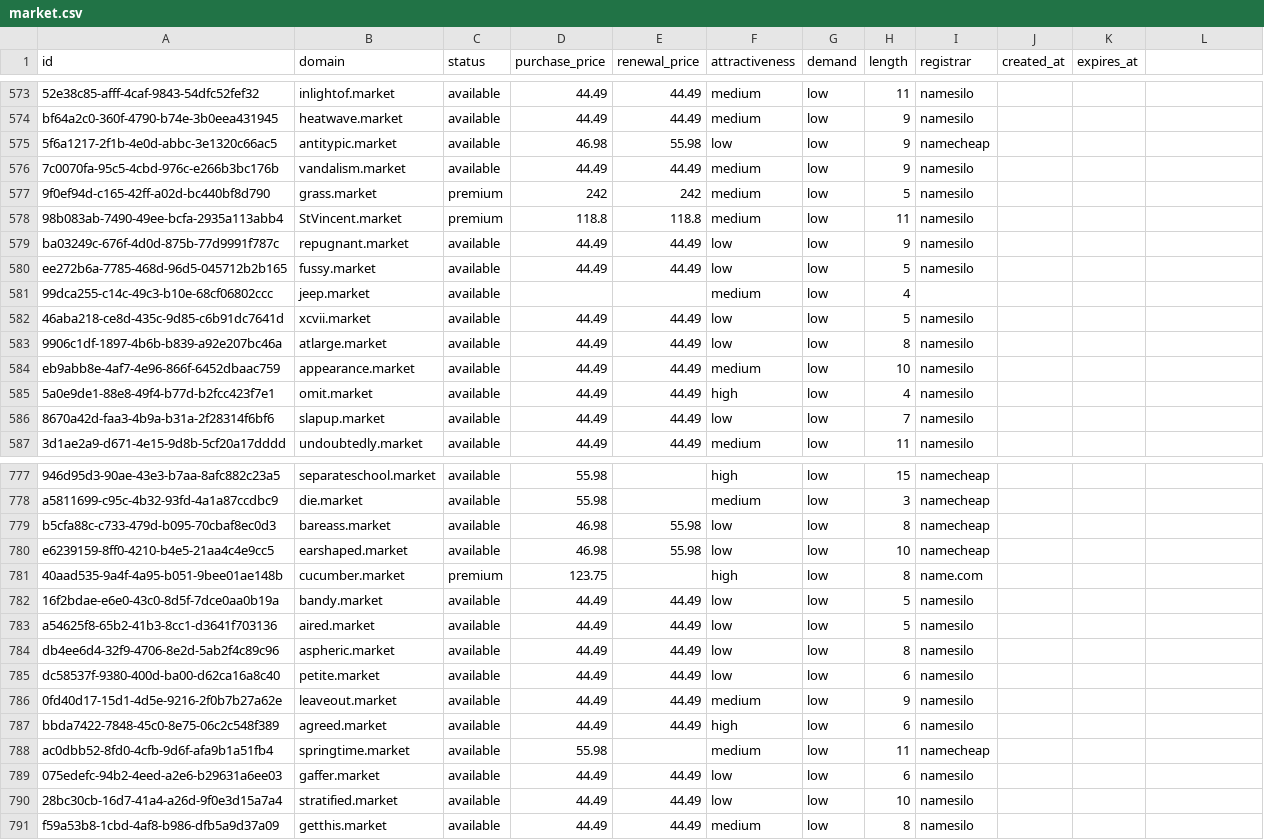
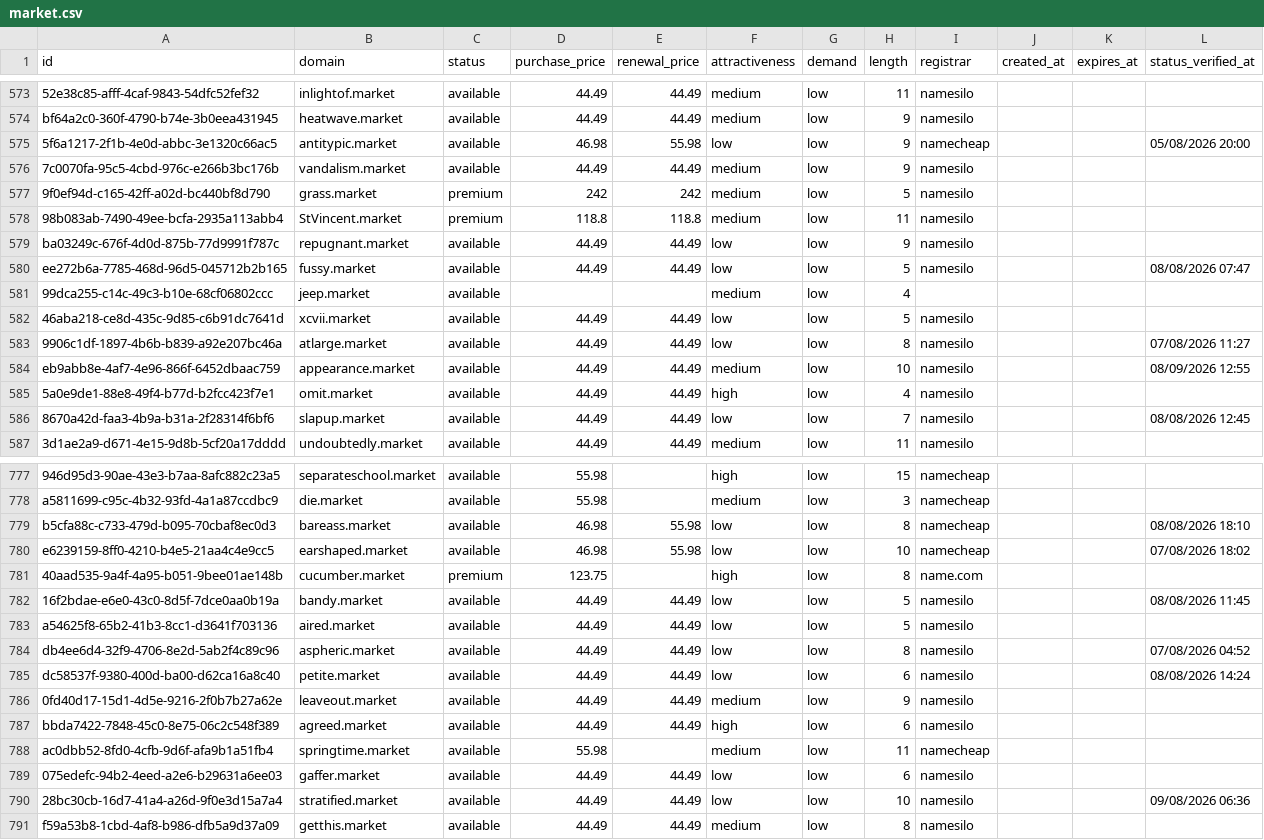
Before and after one commit to UniqueDomains/market-oneword-domains, a CSV file: market.csv, drawn as a sheet; only a part is shown, gaps mark what is left out; the diff covers the shown part only.

Commit message:
Domains update

```diff
--- a/market.csv
+++ b/market.csv
@@ -1 +1 @@
-id,domain,status,purchase_price,renewal_price,attractiveness,demand,length,registrar,created_at,expires_at
+id,domain,status,purchase_price,renewal_price,attractiveness,demand,length,registrar,created_at,expires_at,status_verified_at
@@ -575 +575 @@ bf64a2c0-360f-4790-b74e-3b0eea431945,heatwave.market,available,44.49,44.49,mediu
-5f6a1217-2f1b-4e0d-abbc-3e1320c66ac5,antitypic.market,available,46.98,55.98,low,low,9,namecheap,,
+5f6a1217-2f1b-4e0d-abbc-3e1320c66ac5,antitypic.market,available,46.98,55.98,low,low,9,namecheap,,,05/08/2026 20:00
@@ -580 +580 @@ ba03249c-676f-4d0d-875b-77d9991f787c,repugnant.market,available,44.49,44.49,low,
-ee272b6a-7785-468d-96d5-045712b2b165,fussy.market,available,44.49,44.49,low,low,5,namesilo,,
+ee272b6a-7785-468d-96d5-045712b2b165,fussy.market,available,44.49,44.49,low,low,5,namesilo,,,08/08/2026 07:47
@@ -583,2 +583,2 @@ ee272b6a-7785-468d-96d5-045712b2b165,fussy.market,available,44.49,44.49,low,low,
-9906c1df-1897-4b6b-b839-a92e207bc46a,atlarge.market,available,44.49,44.49,low,low,8,namesilo,,
-eb9abb8e-4af7-4e96-866f-6452dbaac759,appearance.market,available,44.49,44.49,medium,low,10,namesilo,,
+9906c1df-1897-4b6b-b839-a92e207bc46a,atlarge.market,available,44.49,44.49,low,low,8,namesilo,,,07/08/2026 11:27
+eb9abb8e-4af7-4e96-866f-6452dbaac759,appearance.market,available,44.49,44.49,medium,low,10,namesilo,,,08/09/2026 12:55
@@ -586 +586 @@ eb9abb8e-4af7-4e96-866f-6452dbaac759,appearance.market,available,44.49,44.49,med
-8670a42d-faa3-4b9a-b31a-2f28314f6bf6,slapup.market,available,44.49,44.49,low,low,7,namesilo,,
+8670a42d-faa3-4b9a-b31a-2f28314f6bf6,slapup.market,available,44.49,44.49,low,low,7,namesilo,,,08/08/2026 12:45
@@ -779,2 +779,2 @@ a5811699-c95c-4b32-93fd-4a1a87ccdbc9,die.market,available,55.98,,medium,low,3,na
-b5cfa88c-c733-479d-b095-70cbaf8ec0d3,bareass.market,available,46.98,55.98,low,low,8,namecheap,,
-e6239159-8ff0-4210-b4e5-21aa4c4e9cc5,earshaped.market,available,46.98,55.98,low,low,10,namecheap,,
+b5cfa88c-c733-479d-b095-70cbaf8ec0d3,bareass.market,available,46.98,55.98,low,low,8,namecheap,,,08/08/2026 18:10
+e6239159-8ff0-4210-b4e5-21aa4c4e9cc5,earshaped.market,available,46.98,55.98,low,low,10,namecheap,,,07/08/2026 18:02
@@ -782 +782 @@ e6239159-8ff0-4210-b4e5-21aa4c4e9cc5,earshaped.market,available,46.98,55.98,low,
-16f2bdae-e6e0-43c0-8d5f-7dce0aa0b19a,bandy.market,available,44.49,44.49,low,low,5,namesilo,,
+16f2bdae-e6e0-43c0-8d5f-7dce0aa0b19a,bandy.market,available,44.49,44.49,low,low,5,namesilo,,,08/08/2026 11:45
@@ -784,2 +784,2 @@ a54625f8-65b2-41b3-8cc1-d3641f703136,aired.market,available,44.49,44.49,low,low,
-db4ee6d4-32f9-4706-8e2d-5ab2f4c89c96,aspheric.market,available,44.49,44.49,low,low,8,namesilo,,
-dc58537f-9380-400d-ba00-d62ca16a8c40,petite.market,available,44.49,44.49,low,low,6,namesilo,,
+db4ee6d4-32f9-4706-8e2d-5ab2f4c89c96,aspheric.market,available,44.49,44.49,low,low,8,namesilo,,,07/08/2026 04:52
+dc58537f-9380-400d-ba00-d62ca16a8c40,petite.market,available,44.49,44.49,low,low,6,namesilo,,,08/08/2026 14:24
@@ -790 +790 @@ ac0dbb52-8fd0-4cfb-9d6f-afa9b1a51fb4,springtime.market,available,55.98,,medium,l
-28bc30cb-16d7-41a4-a26d-9f0e3d15a7a4,stratified.market,available,44.49,44.49,low,low,10,namesilo,,
+28bc30cb-16d7-41a4-a26d-9f0e3d15a7a4,stratified.market,available,44.49,44.49,low,low,10,namesilo,,,09/08/2026 06:36
```
Also changed, not shown: 111 edited cells elsewhere in this file, 6 other files.
